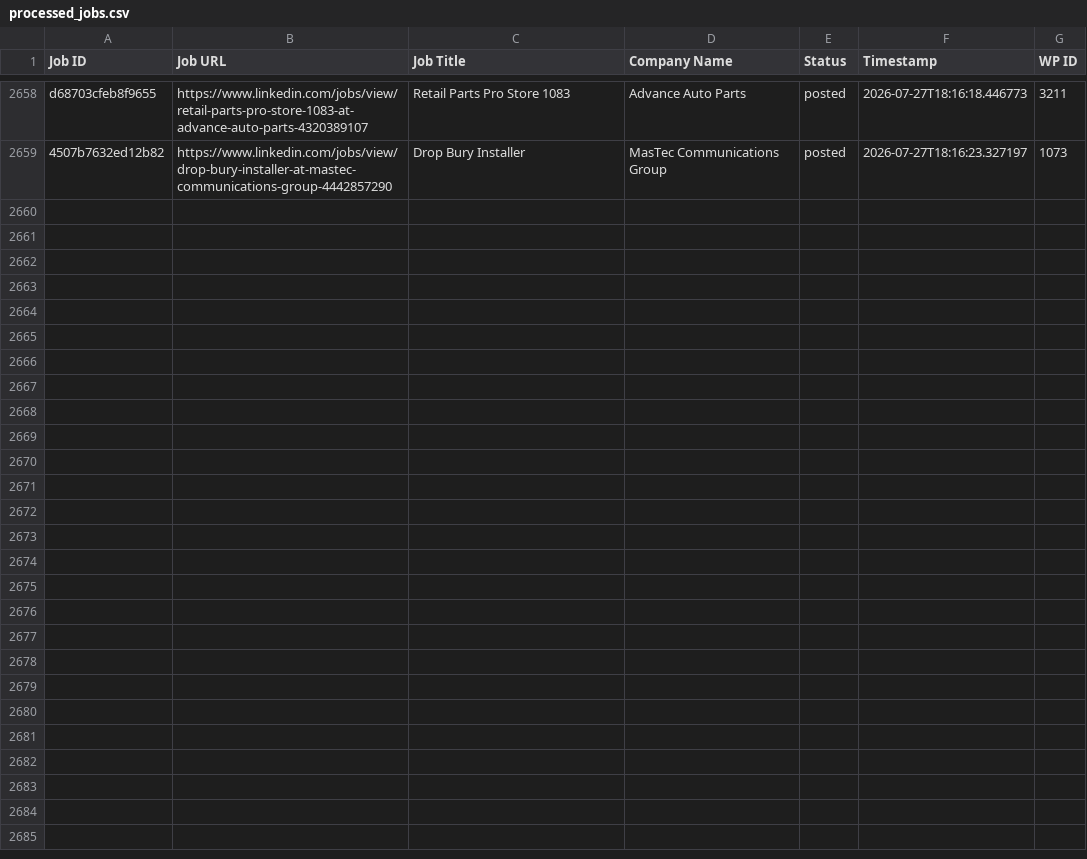
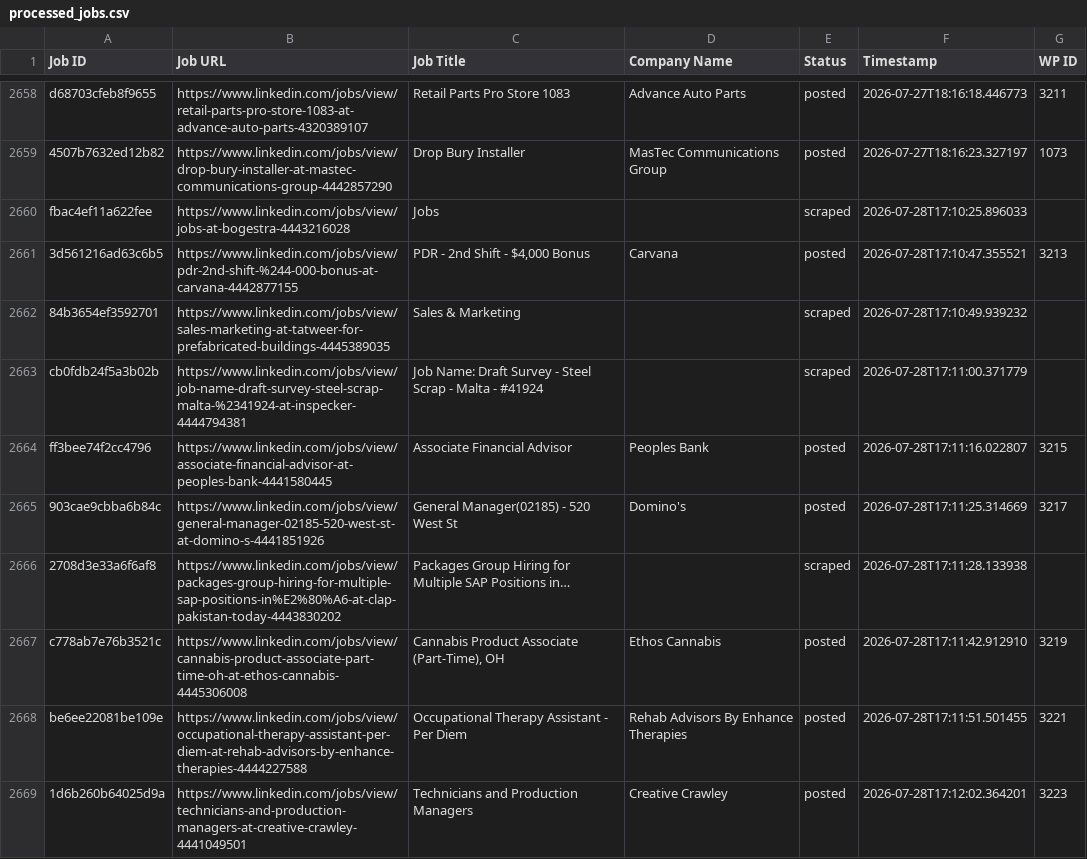
Before and after one commit to vindoky/mt, a CSV file: processed_jobs.csv, drawn as a sheet; only a part is shown, gaps mark what is left out; the diff covers the shown part only; the diff names each change by its address in the sheet, - before the commit and + after, or states it on an @@ line.

```diff
--- a/processed_jobs.csv
+++ b/processed_jobs.csv
+row 2660: fbac4ef11a622fee | https://www.linkedin.com/jobs/view/jobs-at-bogestra-4443216028 | Jobs |  | scraped | 2026-07-28T17:10:25.896033
+row 2661: 3d561216ad63c6b5 | https://www.linkedin.com/jobs/view/pdr-2nd-shift-%244-000-bonus-at-carvana-4442877155 | PDR - 2nd Shift - $4,000 Bonus | Carvana | posted | 2026-07-28T17:10:47.355521 | 3213
+row 2662: 84b3654ef3592701 | https://www.linkedin.com/jobs/view/sales-marketing-at-tatweer-for-prefabricated-buildings-4445389035 | Sales & Marketing |  | scraped | 2026-07-28T17:10:49.939232
+row 2663: cb0fdb24f5a3b02b | https://www.linkedin.com/jobs/view/job-name-draft-survey-steel-scrap-malta-%2341924-at-inspecker-4444794381 | Job Name: Draft Survey - Steel Scrap - Malta - #41924 |  | scraped | 2026-07-28T17:11:00.371779
+row 2664: ff3bee74f2cc4796 | https://www.linkedin.com/jobs/view/associate-financial-advisor-at-peoples-bank-4441580445 | Associate Financial Advisor | Peoples Bank | posted | 2026-07-28T17:11:16.022807 | 3215
+row 2665: 903cae9cbba6b84c | https://www.linkedin.com/jobs/view/general-manager-02185-520-west-st-at-domino-s-4441851926 | General Manager(02185) - 520 West St | Domino's | posted | 2026-07-28T17:11:25.314669 | 3217
+row 2666: 2708d3e33a6f6af8 | https://www.linkedin.com/jobs/view/packages-group-hiring-for-multiple-sap-positions-in%E2%80%A6-at-clap-pakistan-today-4443830202 | Packages Group Hiring for Multiple SAP Positions in… |  | scraped | 2026-07-28T17:11:28.133938
+row 2667: c778ab7e76b3521c | https://www.linkedin.com/jobs/view/cannabis-product-associate-part-time-oh-at-ethos-cannabis-4445306008 | Cannabis Product Associate (Part-Time), OH | Ethos Cannabis | posted | 2026-07-28T17:11:42.912910 | 3219
+row 2668: be6ee22081be109e | https://www.linkedin.com/jobs/view/occupational-therapy-assistant-per-diem-at-rehab-advisors-by-enhance-therapies-4444227588 | Occupational Therapy Assistant - Per Diem | Rehab Advisors By Enhance Therapies | posted | 2026-07-28T17:11:51.501455 | 3221
+row 2669: 1d6b260b64025d9a | https://www.linkedin.com/jobs/view/technicians-and-production-managers-at-creative-crawley-4441049501 | Technicians and Production Managers | Creative Crawley | posted | 2026-07-28T17:12:02.364201 | 3223
```
Also changed, not shown: 9 added rows elsewhere in this file.
